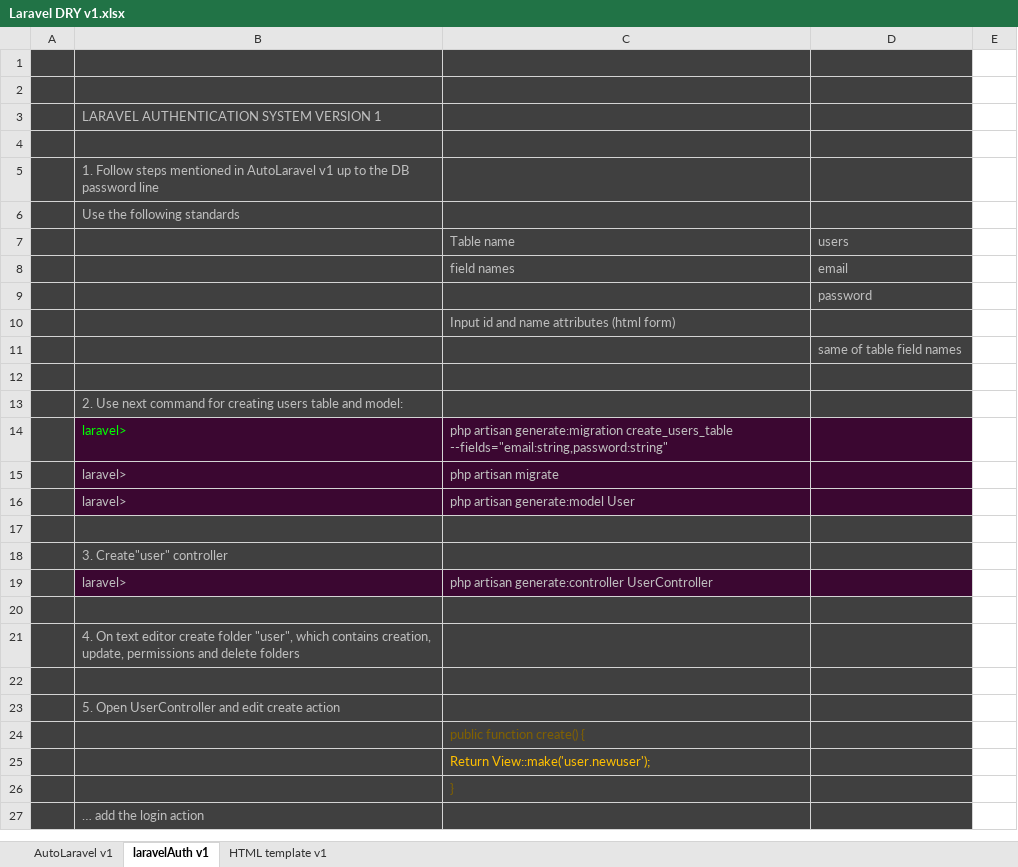
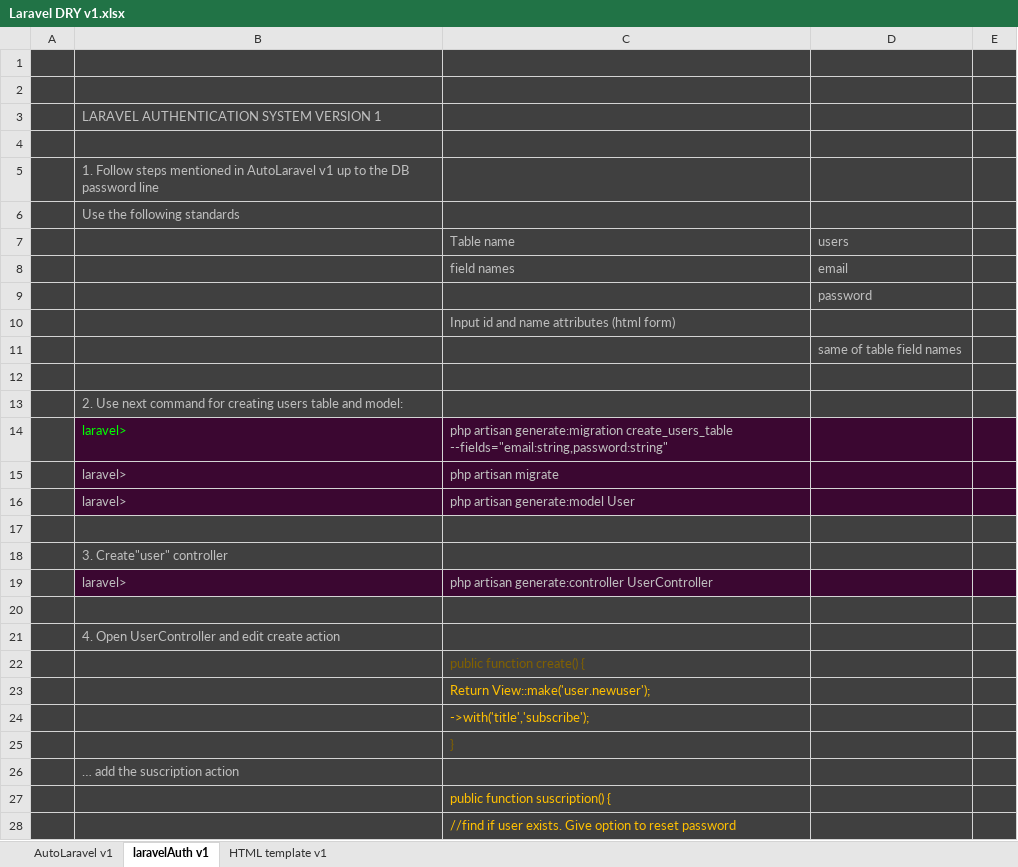
Before and after one commit to alejoto/SAS, an Excel workbook: php code libraries/Laravel DRY v1.xlsx, sheet laravelAuth v1, drawn as a sheet; only a part is shown; values as stored, in another font and other column widths than the file's, no borders; removed rows and columns are numbered as before the commit, all else as after; the diff covers the shown part only; the diff names each change by its address in the sheet, - before the commit and + after, or states it on an @@ line.

Commit message:
Auth template unfinished

```diff
--- a/php code libraries/Laravel DRY v1.xlsx (sheet laravelAuth v1)
+++ b/php code libraries/Laravel DRY v1.xlsx (sheet laravelAuth v1)
-E1:E13 fill: none
+E1:E13 fill: #404040
-E14:E16 fill: none
+E14:E16 fill: #3B0731
-E17:E18 fill: none
+E17:E18 fill: #404040
-E19 fill: none
+E19 fill: #3B0731
-E20:E21 fill: none
+E20:E21 fill: #404040
-B21: 4. On text editor create folder "user", which contains creation, update, permissions and delete folders
+B21: 4. Open UserController and edit create action
-row 22: (empty)
-row 23:  | 5. Open UserController and edit create action
-E22:E23 fill: none
+E22:E23 fill: #404040
+row 24:  |  | ->with('title','subscribe');
-E25:E26 fill: none
+E25:E26 fill: #404040
-B26: … add the login action
+B26: … add the suscription action
+row 27:  |  | public function suscription() {
+row 28:  |  | //find if user exists. Give option to reset password
```
Also changed, not shown: 28 added rows, 1 edited cell and cell formats elsewhere in this sheet, sheet AutoLaravel v1, 7 other files.
